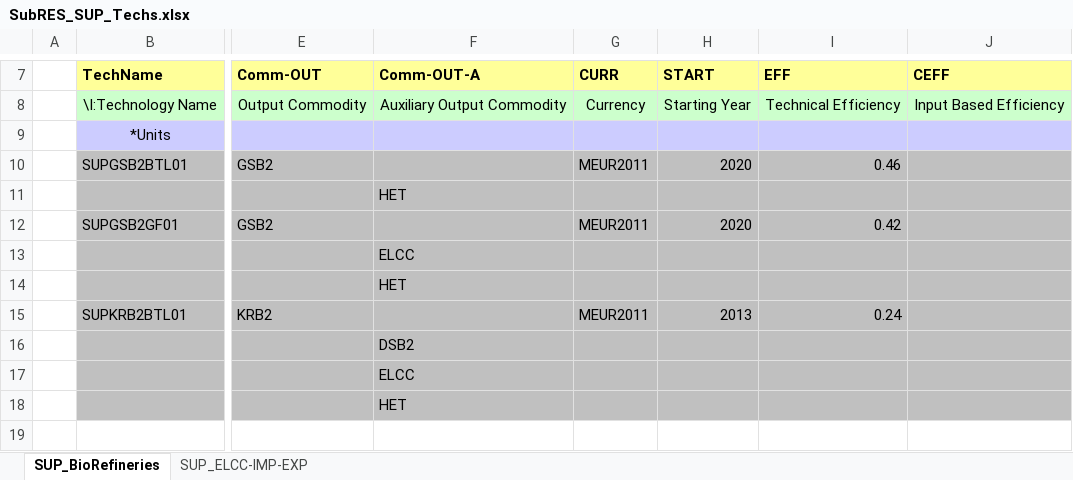
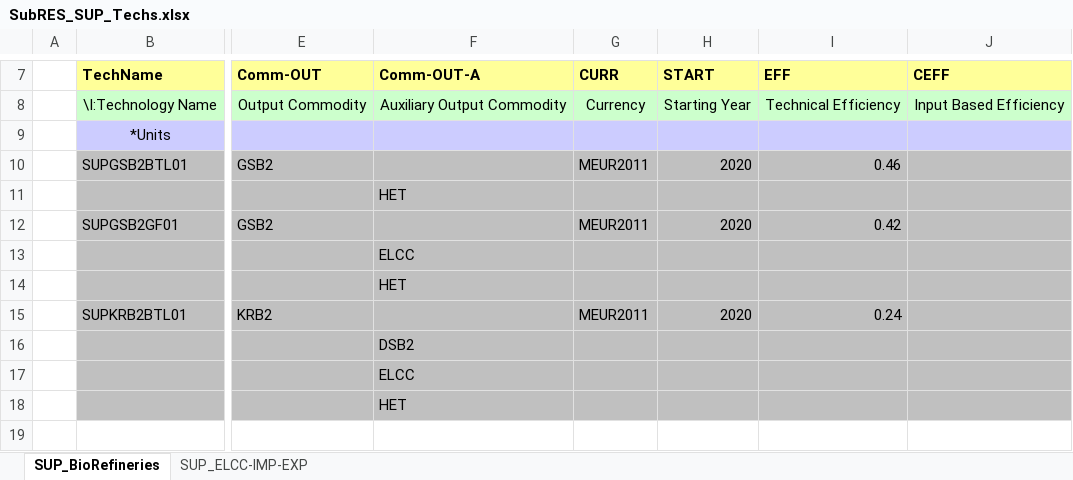
Before and after one commit to olejandro/times-shire, an Excel workbook: SubRES_TMPL/SubRES_SUP_Techs.xlsx, sheet SUP_BioRefineries, drawn as a sheet; only a part is shown, gaps mark what is left out; values as stored, in another font and other column widths than the file's, no borders; the diff names each change by its address in the sheet, - before the commit and + after, or states it on an @@ line.

Commit message:
correction of SubRES_SUP_Techs.xlsx - Biorefiniry not available until 2020

```diff
--- a/SubRES_TMPL/SubRES_SUP_Techs.xlsx (sheet SUP_BioRefineries)
+++ b/SubRES_TMPL/SubRES_SUP_Techs.xlsx (sheet SUP_BioRefineries)
-H15 (START): 2013
+H15 (START): 2020
```
